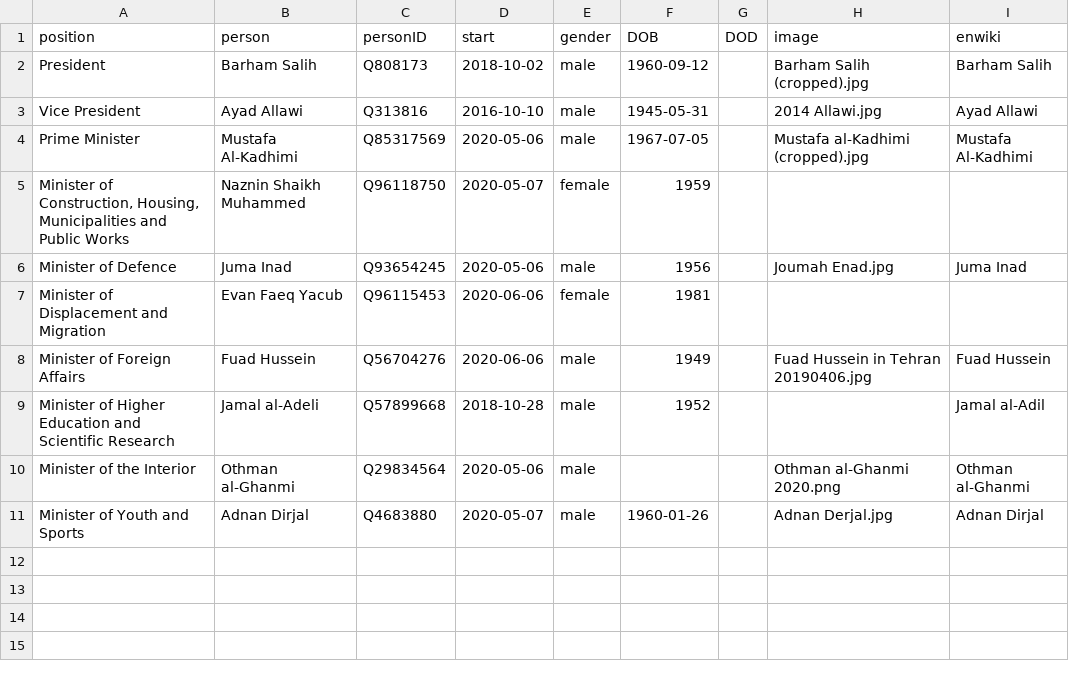
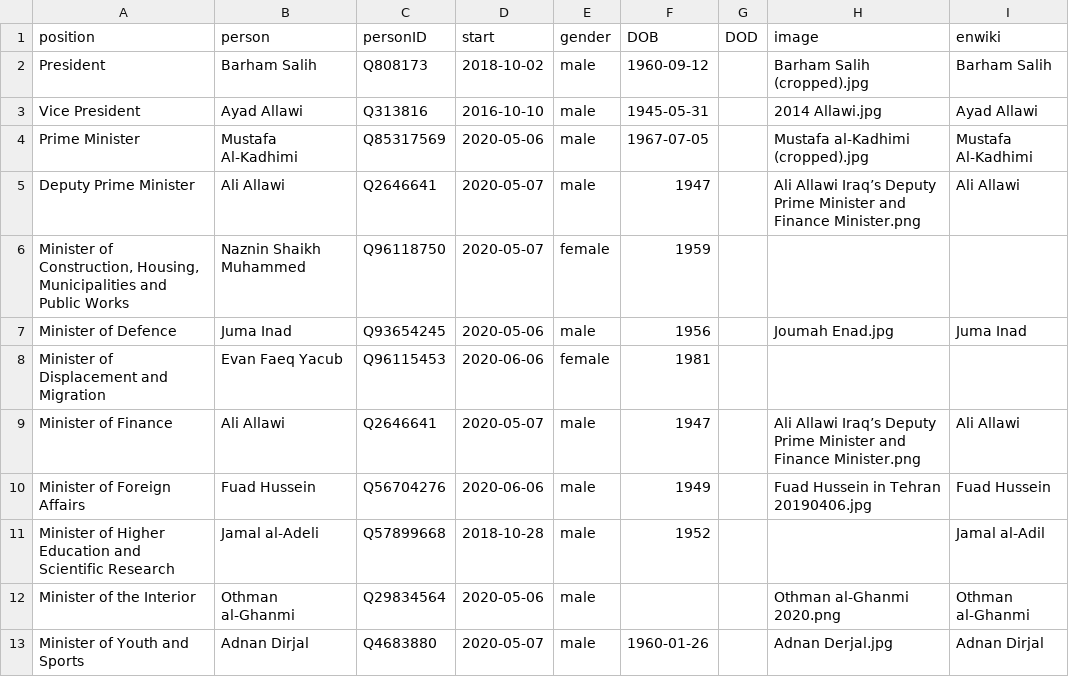
Before and after one commit to every-politician-scrapers/iraq-ministers, a CSV file: html/current.csv, drawn as a sheet; the diff names each change by its address in the sheet, - before the commit and + after, or states it on an @@ line.

```diff
--- a/html/current.csv
+++ b/html/current.csv
+row 5: Deputy Prime Minister | Ali Allawi | Q2646641 | 2020-05-07 | male | 1947 |  | Ali Allawi Iraq’s Deputy Prime Minister and Finance Minister.png | Ali Allawi
+row 9: Minister of Finance | Ali Allawi | Q2646641 | 2020-05-07 | male | 1947 |  | Ali Allawi Iraq’s Deputy Prime Minister and Finance Minister.png | Ali Allawi
```
Also changed, not shown: html/holders21.csv, 1 other file.
